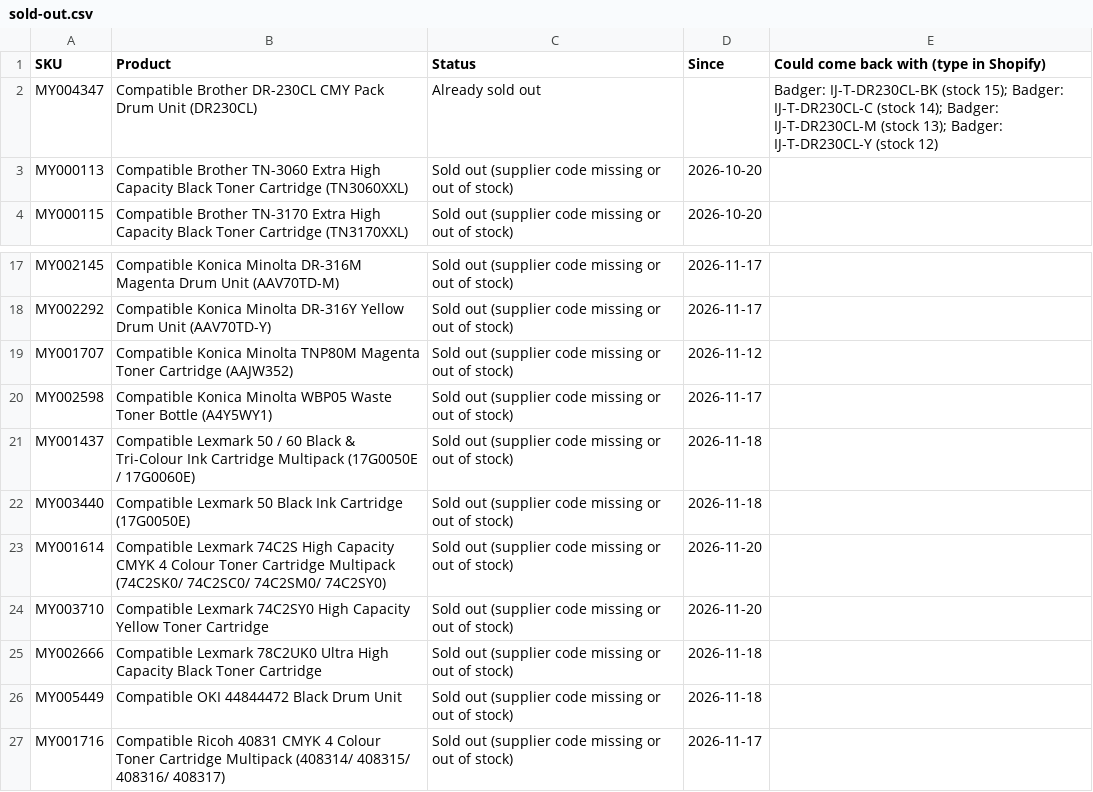
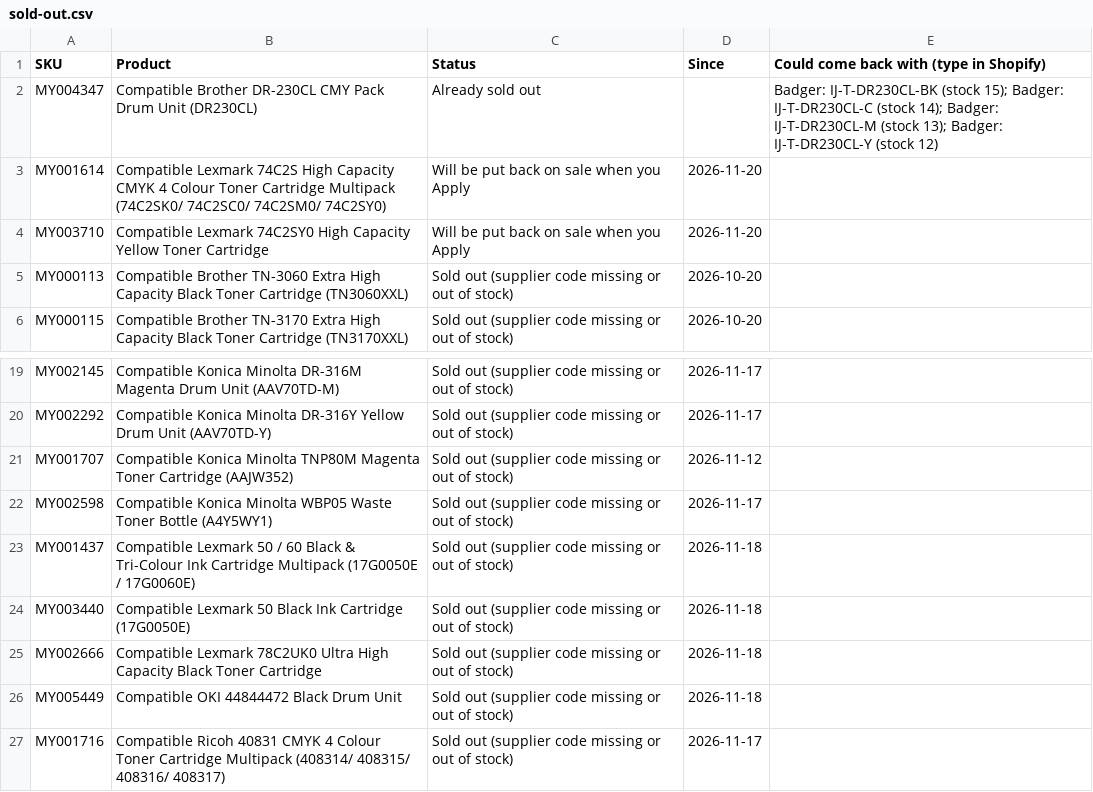
Before and after one commit to Gruffalos-Shadow-Hunt-140424/report-88ad8a3a92, a CSV file: sold-out.csv, drawn as a sheet; only a part is shown, gaps mark what is left out; removed rows and columns are numbered as before the commit, all else as after; the diff names each change by its address in the sheet, - before the commit and + after, or states it on an @@ line.

```diff
--- a/sold-out.csv
+++ b/sold-out.csv
+row 3: MY001614 | Compatible Lexmark 74C2S High Capacity CMYK 4 Colour Toner Cartridge Multipack (74C2SK0/ 74C2SC0/ 74C2SM0/ 74C2SY0) | Will be put back on sale when you Apply | 2026-11-20
+row 4: MY003710 | Compatible Lexmark 74C2SY0 High Capacity Yellow Toner Cartridge | Will be put back on sale when you Apply | 2026-11-20
-row 23: MY001614 | Compatible Lexmark 74C2S High Capacity CMYK 4 Colour Toner Cartridge Multipack (74C2SK0/ 74C2SC0/ 74C2SM0/ 74C2SY0) | Sold out (supplier code missing or out of stock) | 2026-11-20
-row 24: MY003710 | Compatible Lexmark 74C2SY0 High Capacity Yellow Toner Cartridge | Sold out (supplier code missing or out of stock) | 2026-11-20
```
Also changed, not shown: changes.csv, new-products.csv, 2 other files.
